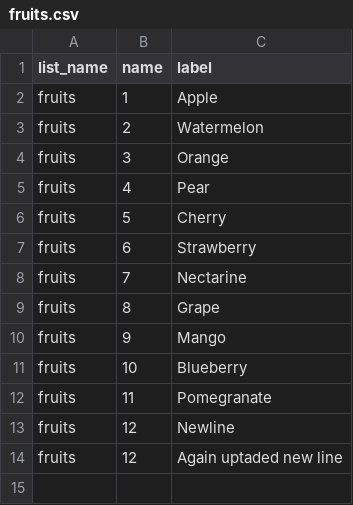
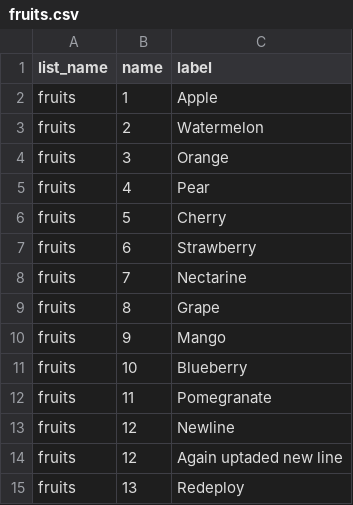
Before and after one commit to JamesLeonDufour/jamesleondufour.github.io, a CSV file: fruits.csv, drawn as a sheet.

Commit message:
Update fruits.csv

```diff
--- a/fruits.csv
+++ b/fruits.csv
@@ -14 +14,2 @@ fruits,12,Newline
 fruits,12,Again uptaded new line
+fruits,13,Redeploy
```
